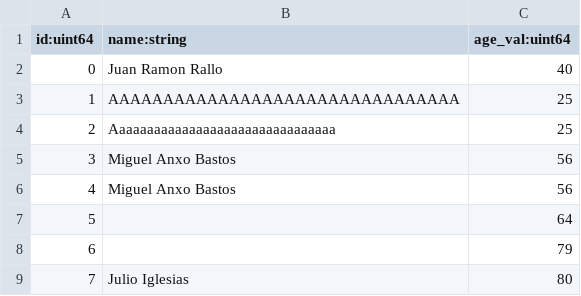
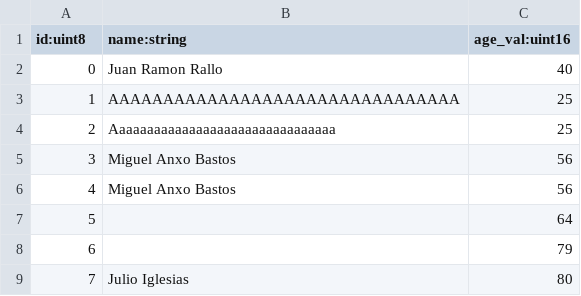
Before and after one commit to JoseSK999/Sql_fhe, a CSV file: example_data/table_1.csv, drawn as a sheet.

Commit message:
Allow small integers in the csv files
The Cell scalar values are kept as i64/u64 since there's no FHE performance benefit of using smaller scalars

```diff
--- a/example_data/table_1.csv
+++ b/example_data/table_1.csv
@@ -1,2 +1,2 @@
-id:uint64,name:string,age_val:uint64
+id:uint8,name:string,age_val:uint16
 0,"Juan Ramon Rallo",40
```
Also changed, not shown: example_data/table_2.csv, 1 other file.
